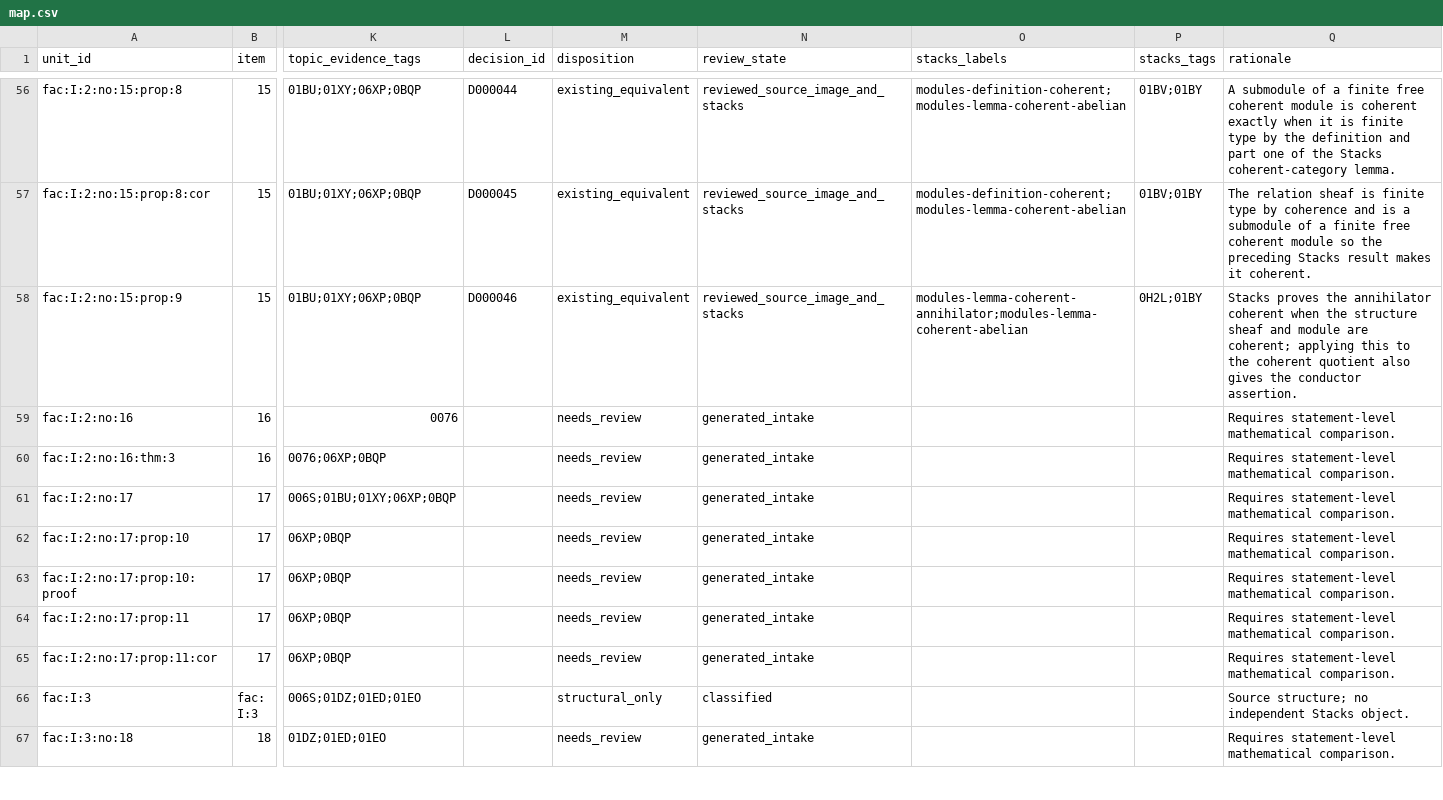
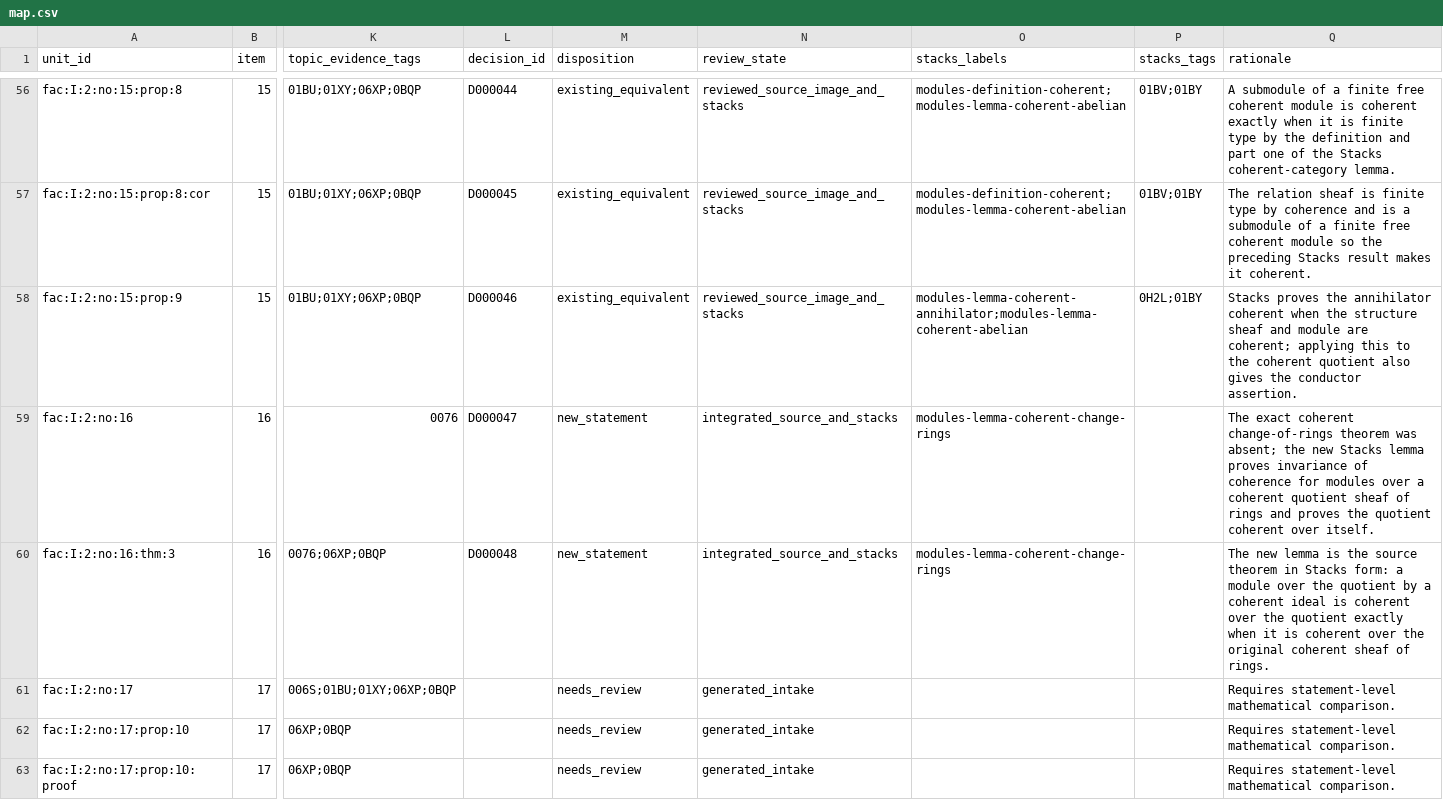
Before and after one commit to KokunoYumeto/stacks-english-ai-edition, a CSV file: fac/map.csv, drawn as a sheet; only a part is shown, gaps mark what is left out; the shorter side is filled out with more unchanged rows; the diff names each change by its address in the sheet, - before the commit and + after, or states it on an @@ line.

```diff
--- a/fac/map.csv
+++ b/fac/map.csv
-L59 (decision_id): (empty)
+L59 (decision_id): D000047
-M59:M60 (disposition): needs_review
+M59:M60 (disposition): new_statement
-N59:N60 (review_state): generated_intake
+N59:N60 (review_state): integrated_source_and_stacks
-O59:O60 (stacks_labels): (empty)
+O59:O60 (stacks_labels): modules-lemma-coherent-change-rings
-Q59 (rationale): Requires statement-level mathematical comparison.
+Q59 (rationale): The exact coherent change-of-rings theorem was absent; the new Stacks lemma proves invariance of coherence for modules over a coherent quotient sheaf of rings and proves the quotient coherent over itself.
-L60 (decision_id): (empty)
+L60 (decision_id): D000048
-Q60 (rationale): Requires statement-level mathematical comparison.
+Q60 (rationale): The new lemma is the source theorem in Stacks form: a module over the quotient by a coherent ideal is coherent over the quotient exactly when it is coherent over the original coherent sheaf of rings.
```
Also changed, not shown: fac/dec.csv, fac/tcand.csv, 7 other files.
